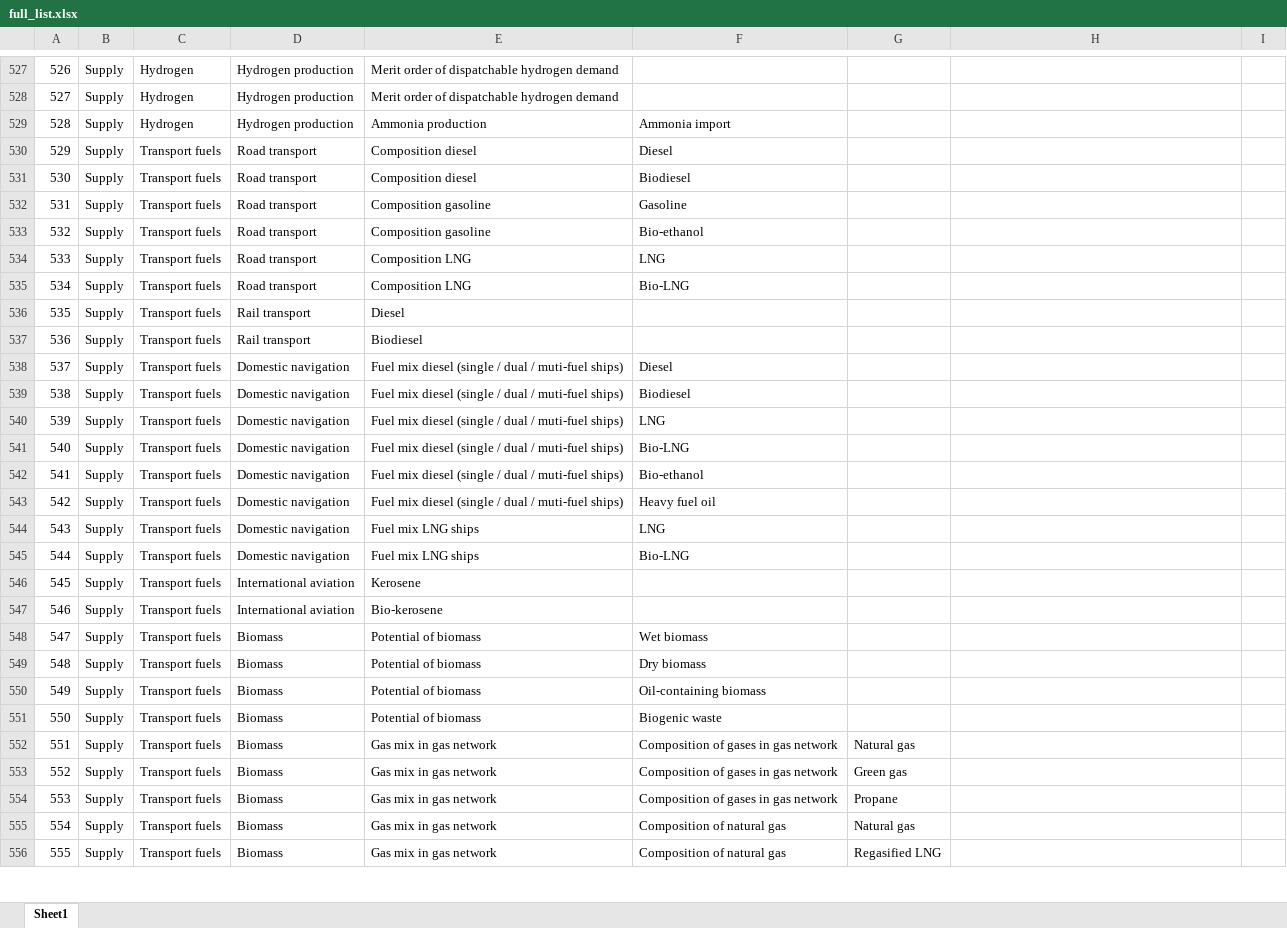
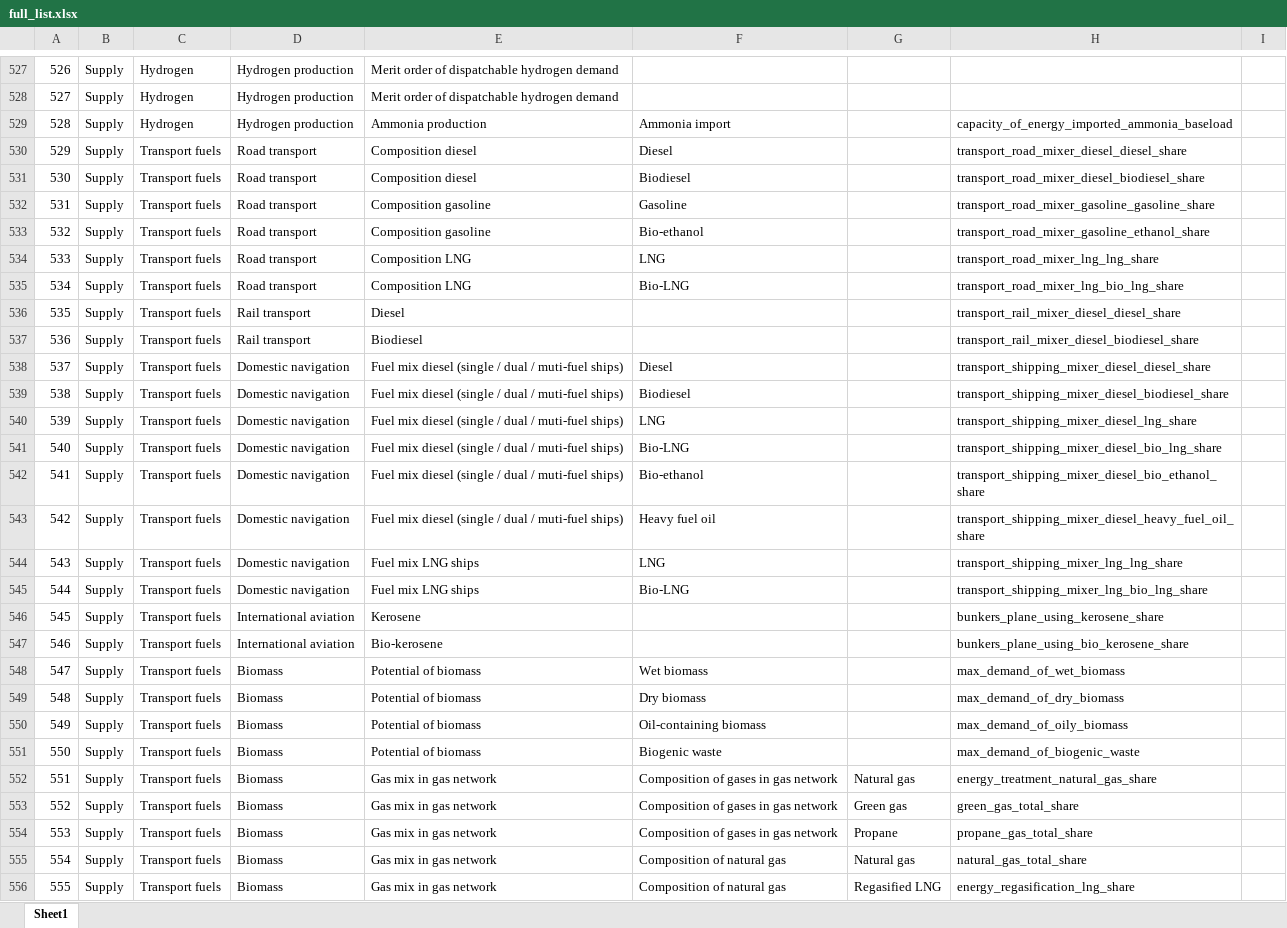
Before and after one commit to lys5588/etm-data-analysis, an Excel workbook: query/full_list.xlsx, sheet Sheet1, drawn as a sheet; only a part is shown, gaps mark what is left out; values as stored, in another font and other column widths than the file's, no borders; the diff covers the shown part only; the diff names each change by its address in the sheet, - before the commit and + after, or states it on an @@ line.

```diff
--- a/query/full_list.xlsx (sheet Sheet1)
+++ b/query/full_list.xlsx (sheet Sheet1)
-H529: (empty)
+H529: capacity_of_energy_imported_ammonia_baseload
-H530: (empty)
+H530: transport_road_mixer_diesel_diesel_share
-H531: (empty)
+H531: transport_road_mixer_diesel_biodiesel_share
-H532: (empty)
+H532: transport_road_mixer_gasoline_gasoline_share
-H533: (empty)
+H533: transport_road_mixer_gasoline_ethanol_share
-H534: (empty)
+H534: transport_road_mixer_lng_lng_share
-H535: (empty)
+H535: transport_road_mixer_lng_bio_lng_share
-H536: (empty)
+H536: transport_rail_mixer_diesel_diesel_share
-H537: (empty)
+H537: transport_rail_mixer_diesel_biodiesel_share
-H538: (empty)
+H538: transport_shipping_mixer_diesel_diesel_share
-H539: (empty)
+H539: transport_shipping_mixer_diesel_biodiesel_share
-H540: (empty)
+H540: transport_shipping_mixer_diesel_lng_share
-H541: (empty)
+H541: transport_shipping_mixer_diesel_bio_lng_share
-H542: (empty)
+H542: transport_shipping_mixer_diesel_bio_ethanol_share
-H543: (empty)
+H543: transport_shipping_mixer_diesel_heavy_fuel_oil_share
-H544: (empty)
+H544: transport_shipping_mixer_lng_lng_share
-H545: (empty)
+H545: transport_shipping_mixer_lng_bio_lng_share
-H546: (empty)
+H546: bunkers_plane_using_kerosene_share
-H547: (empty)
+H547: bunkers_plane_using_bio_kerosene_share
-H548: (empty)
+H548: max_demand_of_wet_biomass
-H549: (empty)
+H549: max_demand_of_dry_biomass
-H550: (empty)
+H550: max_demand_of_oily_biomass
-H551: (empty)
+H551: max_demand_of_biogenic_waste
-H552: (empty)
+H552: energy_treatment_natural_gas_share
-H553: (empty)
+H553: green_gas_total_share
-H554: (empty)
+H554: propane_gas_total_share
-H555: (empty)
+H555: natural_gas_total_share
-H556: (empty)
+H556: energy_regasification_lng_share
```
Also changed, not shown: 1 added row, 1 removed row, 232 edited cells and cell formats elsewhere in this sheet, sample_data/data1.xlsx, 4 other files.
